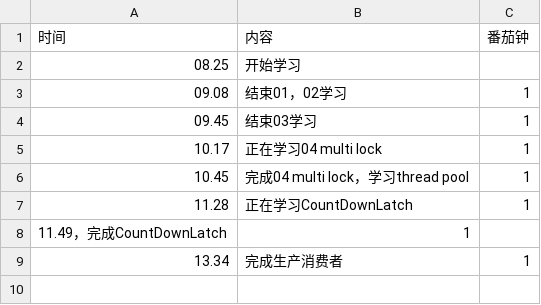
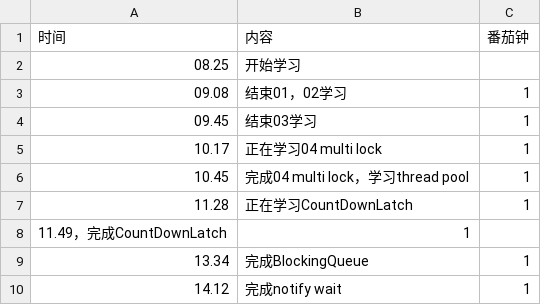
Before and after one commit to caucoder/java-multithreading, a CSV file: 计时.csv, drawn as a sheet.

Commit message:
finished wait and notify

```diff
--- a/计时.csv
+++ b/计时.csv
@@ -8,2 +8,3 @@
 11.49，完成CountDownLatch,1
-13.34, 完成生产消费者,1
+13.34, 完成BlockingQueue,1
+14.12, 完成notify wait,1
```
Also changed, not shown: 4 other files.
